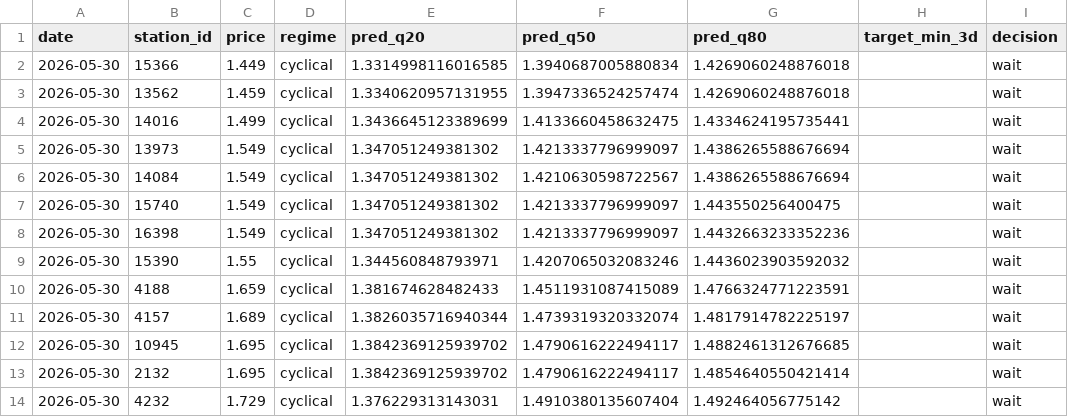
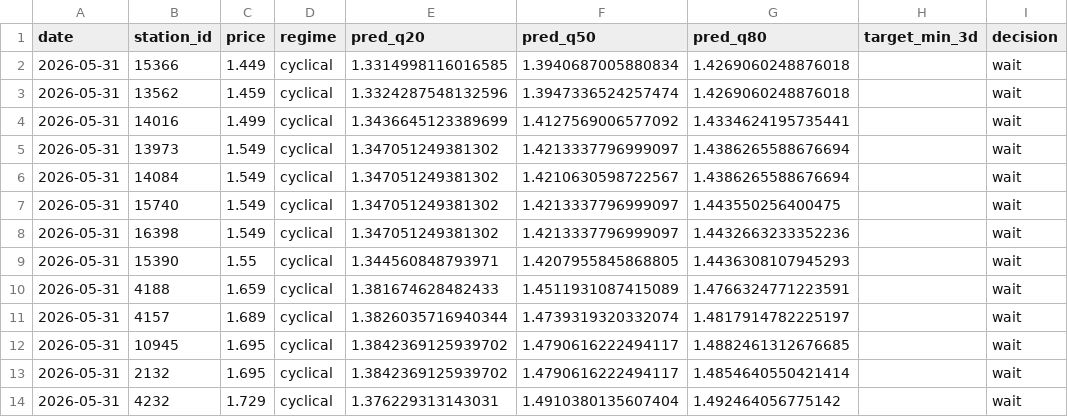
Before and after one commit to juanluserra/fuel-recommender-murcia, a CSV file: data/latest/alcantarilla_murcia__precio_gasoleo_a__latest.csv, drawn as a sheet; only a part is shown; the diff names each change by its address in the sheet, - before the commit and + after, or states it on an @@ line.

```diff
--- a/data/latest/alcantarilla_murcia__precio_gasoleo_a__latest.csv
+++ b/data/latest/alcantarilla_murcia__precio_gasoleo_a__latest.csv
-A2:A14 (date): 2026-05-30
+A2:A14 (date): 2026-05-31
-E3 (pred_q20): 1.3340620957131955
+E3 (pred_q20): 1.3324287548132596
-F4 (pred_q50): 1.4133660458632475
+F4 (pred_q50): 1.4127569006577092
-F9 (pred_q50): 1.4207065032083246
+F9 (pred_q50): 1.4207955845868805
-G9 (pred_q80): 1.4436023903592032
+G9 (pred_q80): 1.4436308107945293
```
Also changed, not shown: data/history/alcantarilla_murcia/fetch_log.csv, data/history/alcantarilla_murcia/stations.csv, 4 other files.
